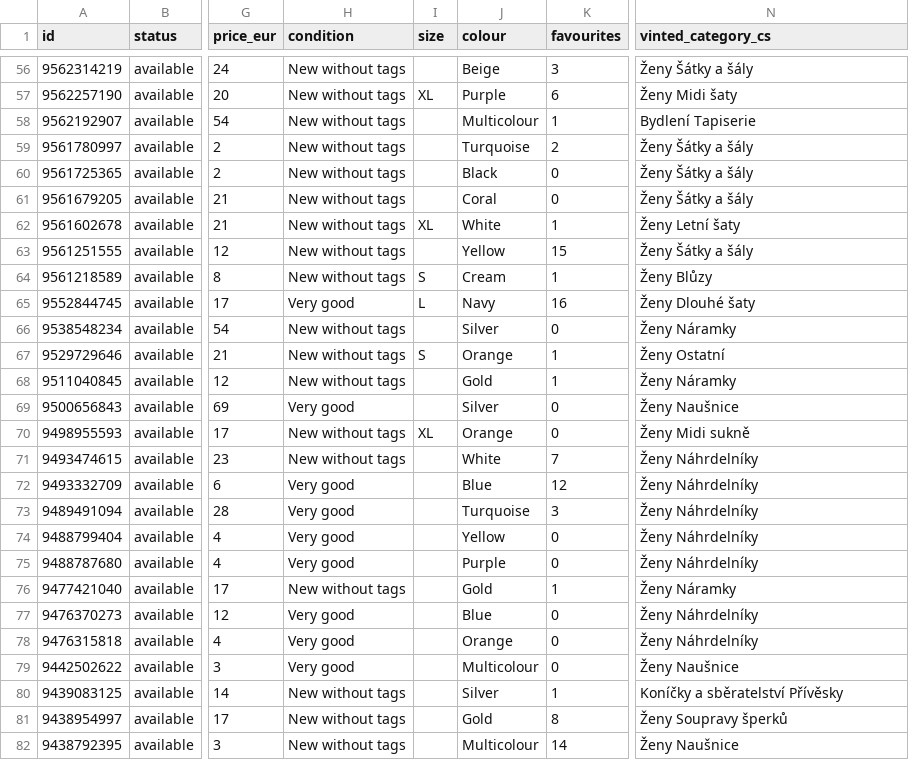
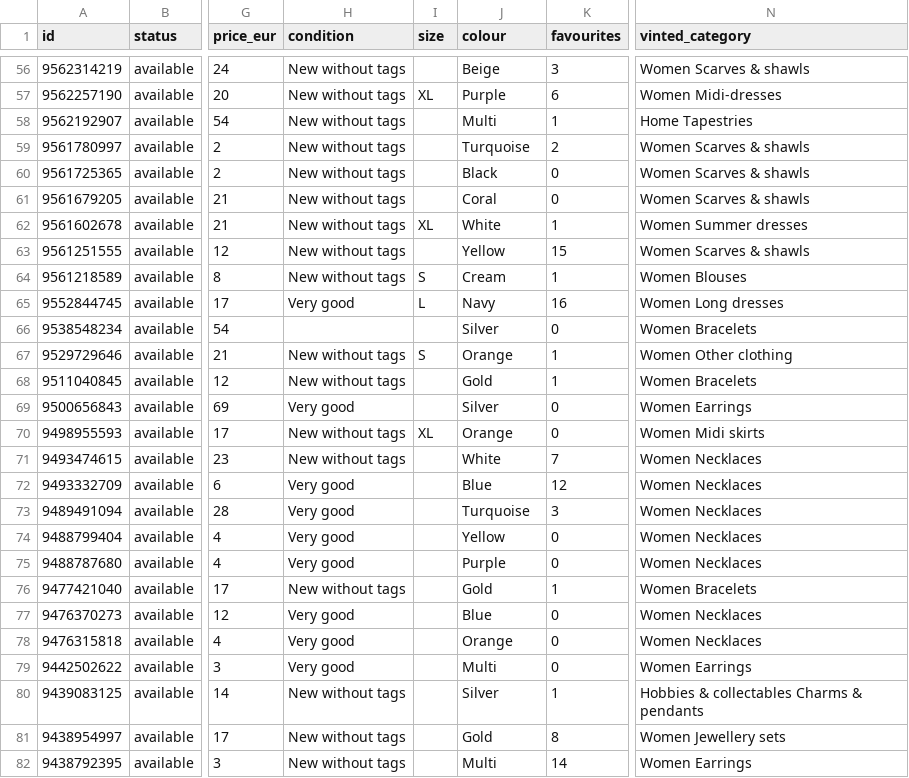
Before and after one commit to jpysh/indianinprague, a CSV file: data/catalog.csv, drawn as a sheet; only a part is shown, gaps mark what is left out; the diff covers the shown part only; the diff names each change by its address in the sheet, - before the commit and + after, or states it on an @@ line.

```diff
--- a/data/catalog.csv
+++ b/data/catalog.csv
-N1: vinted_category_cs
+N1: vinted_category
-N56 (vinted_category): Ženy Šátky a šály
+N56 (vinted_category): Women Scarves & shawls
-N57 (vinted_category): Ženy Midi šaty
+N57 (vinted_category): Women Midi-dresses
-J58 (colour): Multicolour
+J58 (colour): Multi
-N58 (vinted_category): Bydlení Tapiserie
+N58 (vinted_category): Home Tapestries
-N59:N61 (vinted_category): Ženy Šátky a šály
+N59:N61 (vinted_category): Women Scarves & shawls
-N62 (vinted_category): Ženy Letní šaty
+N62 (vinted_category): Women Summer dresses
-N63 (vinted_category): Ženy Šátky a šály
+N63 (vinted_category): Women Scarves & shawls
-N64 (vinted_category): Ženy Blůzy
+N64 (vinted_category): Women Blouses
-N65 (vinted_category): Ženy Dlouhé šaty
+N65 (vinted_category): Women Long dresses
-H66 (condition): New without tags
+H66 (condition): (empty)
-N66 (vinted_category): Ženy Náramky
+N66 (vinted_category): Women Bracelets
-N67 (vinted_category): Ženy Ostatní
+N67 (vinted_category): Women Other clothing
-N68 (vinted_category): Ženy Náramky
+N68 (vinted_category): Women Bracelets
-N69 (vinted_category): Ženy Naušnice
+N69 (vinted_category): Women Earrings
-N70 (vinted_category): Ženy Midi sukně
+N70 (vinted_category): Women Midi skirts
-N71:N75 (vinted_category): Ženy Náhrdelníky
+N71:N75 (vinted_category): Women Necklaces
-N76 (vinted_category): Ženy Náramky
+N76 (vinted_category): Women Bracelets
-N77:N78 (vinted_category): Ženy Náhrdelníky
+N77:N78 (vinted_category): Women Necklaces
-J79 (colour): Multicolour
+J79 (colour): Multi
-N79 (vinted_category): Ženy Naušnice
+N79 (vinted_category): Women Earrings
-N80 (vinted_category): Koníčky a sběratelství Přívěsky
+N80 (vinted_category): Hobbies & collectables Charms & pendants
-N81 (vinted_category): Ženy Soupravy šperků
+N81 (vinted_category): Women Jewellery sets
-J82 (colour): Multicolour
+J82 (colour): Multi
-N82 (vinted_category): Ženy Naušnice
+N82 (vinted_category): Women Earrings
```
Also changed, not shown: 148 edited cells elsewhere in this file, 14 other files.
